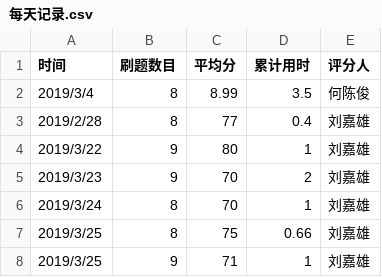
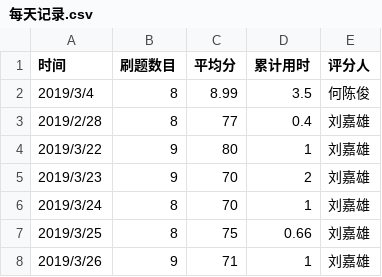
Before and after one commit to liu2458898755/C_language_practice, a CSV file: daily/每天记录.csv, drawn as a sheet.

Commit message:
Update 每天记录.csv

```diff
--- a/daily/每天记录.csv
+++ b/daily/每天记录.csv
@@ -7,2 +7,2 @@
 2019/3/25,8,75,0.66,刘嘉雄
-2019/3/25,9,71,1,刘嘉雄
+2019/3/26,9,71,1,刘嘉雄
```
